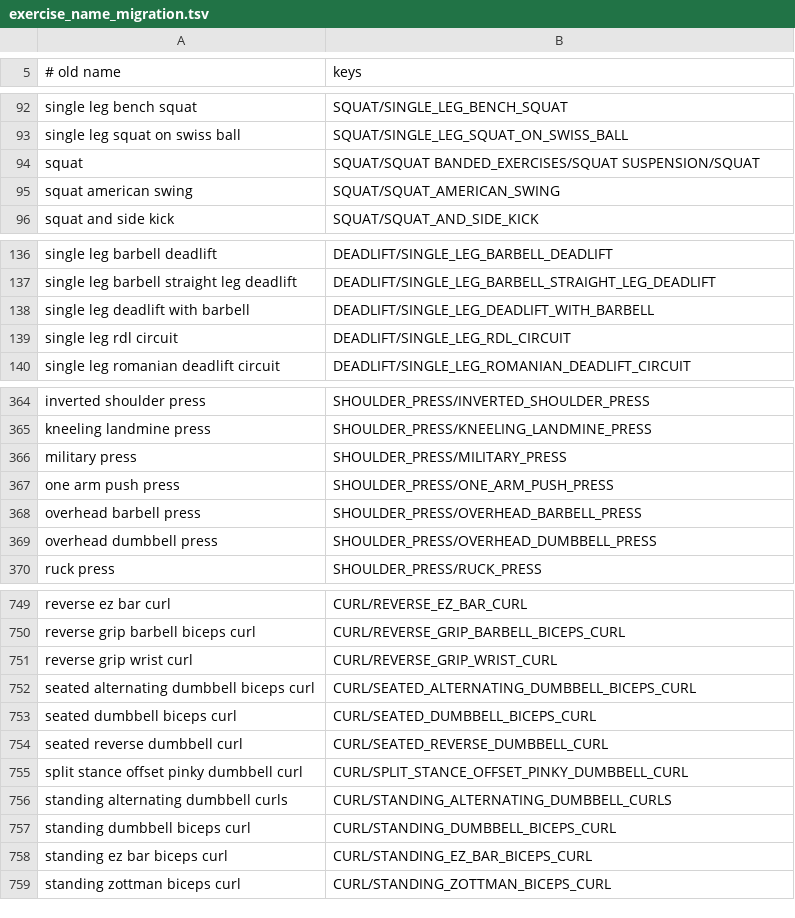
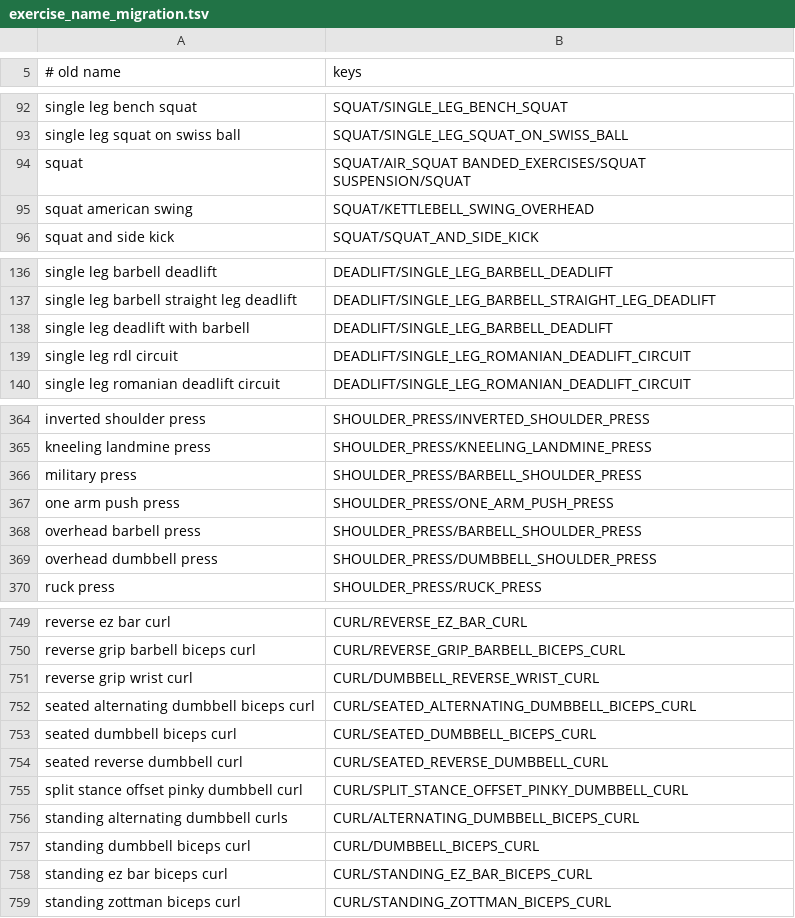
Before and after one commit to jlehen/Stamind, a TSV file: scripts/exercise_name_migration.tsv, drawn as a sheet; only a part is shown, gaps mark what is left out; the diff covers the shown part only.

```diff
--- a/scripts/exercise_name_migration.tsv
+++ b/scripts/exercise_name_migration.tsv
@@ -93,4 +93,4 @@ single leg bench squat	SQUAT/SINGLE_LEG_BENCH_SQUAT
 single leg squat on swiss ball	SQUAT/SINGLE_LEG_SQUAT_ON_SWISS_BALL
-squat	SQUAT/SQUAT BANDED_EXERCISES/SQUAT SUSPENSION/SQUAT
-squat american swing	SQUAT/SQUAT_AMERICAN_SWING
+squat	SQUAT/AIR_SQUAT BANDED_EXERCISES/SQUAT SUSPENSION/SQUAT
+squat american swing	SQUAT/KETTLEBELL_SWING_OVERHEAD
 squat and side kick	SQUAT/SQUAT_AND_SIDE_KICK
@@ -137,4 +137,4 @@ single leg barbell deadlift	DEADLIFT/SINGLE_LEG_BARBELL_DEADLIFT
 single leg barbell straight leg deadlift	DEADLIFT/SINGLE_LEG_BARBELL_STRAIGHT_LEG_DEADLIFT
-single leg deadlift with barbell	DEADLIFT/SINGLE_LEG_DEADLIFT_WITH_BARBELL
-single leg rdl circuit	DEADLIFT/SINGLE_LEG_RDL_CIRCUIT
+single leg deadlift with barbell	DEADLIFT/SINGLE_LEG_BARBELL_DEADLIFT
+single leg rdl circuit	DEADLIFT/SINGLE_LEG_ROMANIAN_DEADLIFT_CIRCUIT
 single leg romanian deadlift circuit	DEADLIFT/SINGLE_LEG_ROMANIAN_DEADLIFT_CIRCUIT
@@ -365,6 +365,6 @@ inverted shoulder press	SHOULDER_PRESS/INVERTED_SHOULDER_PRESS
 kneeling landmine press	SHOULDER_PRESS/KNEELING_LANDMINE_PRESS
-military press	SHOULDER_PRESS/MILITARY_PRESS
+military press	SHOULDER_PRESS/BARBELL_SHOULDER_PRESS
 one arm push press	SHOULDER_PRESS/ONE_ARM_PUSH_PRESS
-overhead barbell press	SHOULDER_PRESS/OVERHEAD_BARBELL_PRESS
-overhead dumbbell press	SHOULDER_PRESS/OVERHEAD_DUMBBELL_PRESS
+overhead barbell press	SHOULDER_PRESS/BARBELL_SHOULDER_PRESS
+overhead dumbbell press	SHOULDER_PRESS/DUMBBELL_SHOULDER_PRESS
 ruck press	SHOULDER_PRESS/RUCK_PRESS
@@ -750,3 +750,3 @@ reverse ez bar curl	CURL/REVERSE_EZ_BAR_CURL
 reverse grip barbell biceps curl	CURL/REVERSE_GRIP_BARBELL_BICEPS_CURL
-reverse grip wrist curl	CURL/REVERSE_GRIP_WRIST_CURL
+reverse grip wrist curl	CURL/DUMBBELL_REVERSE_WRIST_CURL
 seated alternating dumbbell biceps curl	CURL/SEATED_ALTERNATING_DUMBBELL_BICEPS_CURL
@@ -755,4 +755,4 @@ seated reverse dumbbell curl	CURL/SEATED_REVERSE_DUMBBELL_CURL
 split stance offset pinky dumbbell curl	CURL/SPLIT_STANCE_OFFSET_PINKY_DUMBBELL_CURL
-standing alternating dumbbell curls	CURL/STANDING_ALTERNATING_DUMBBELL_CURLS
-standing dumbbell biceps curl	CURL/STANDING_DUMBBELL_BICEPS_CURL
+standing alternating dumbbell curls	CURL/ALTERNATING_DUMBBELL_BICEPS_CURL
+standing dumbbell biceps curl	CURL/DUMBBELL_BICEPS_CURL
 standing ez bar biceps curl	CURL/STANDING_EZ_BAR_BICEPS_CURL
```
Also changed, not shown: 49 edited cells elsewhere in this file, stamind/strength/exercises.tsv, 7 other files.
